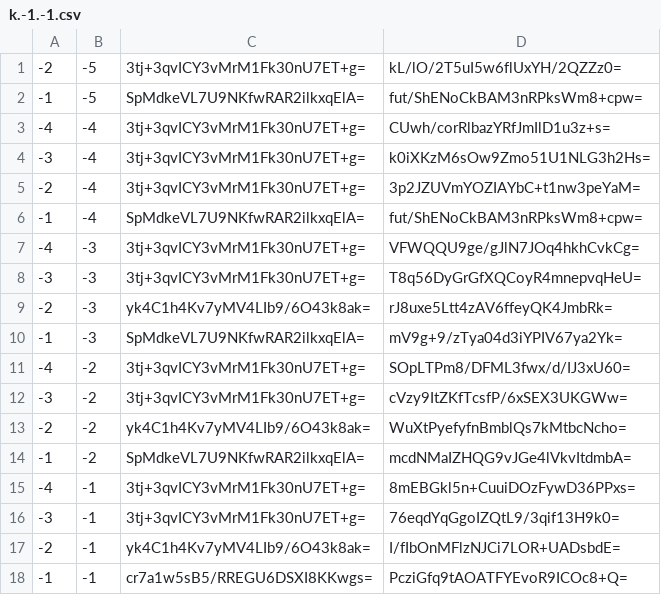
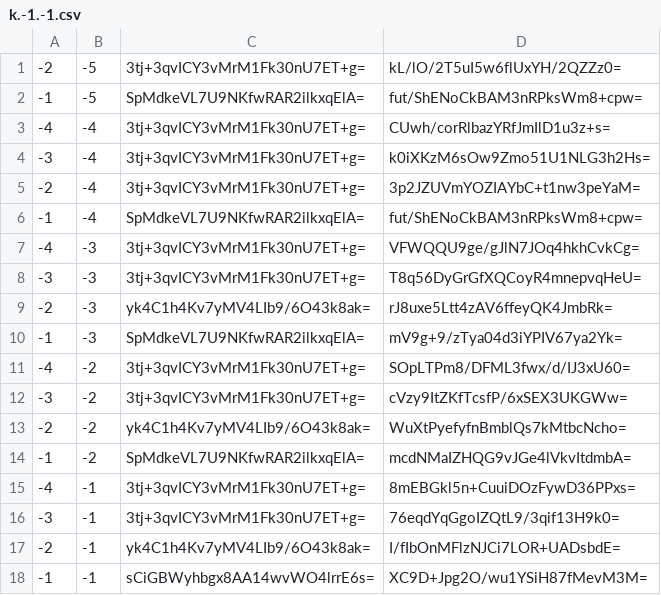
Before and after one commit to counterfitninja/chilled-nether, a CSV file: tiles/zoom.-1/metadata/k.-1.-1.csv, drawn as a sheet.

```diff
--- a/tiles/zoom.-1/metadata/k.-1.-1.csv
+++ b/tiles/zoom.-1/metadata/k.-1.-1.csv
@@ -17,2 +17,2 @@
 -2,-1,yk4C1h4Kv7yMV4LIb9/6O43k8ak=,I/fIbOnMFlzNJCi7LOR+UADsbdE=
--1,-1,cr7a1w5sB5/RREGU6DSXI8KKwgs=,PcziGfq9tAOATFYEvoR9ICOc8+Q=
+-1,-1,sCiGBWyhbgx8AA14wvWO4lrrE6s=,XC9D+Jpg2O/wu1YSiH87fMevM3M=
```
Also changed, not shown: tiles/zoom.-1/metadata/k.-1.0.csv, tiles/zoom.-1/metadata/k.0.-1.csv, 57 other files.
